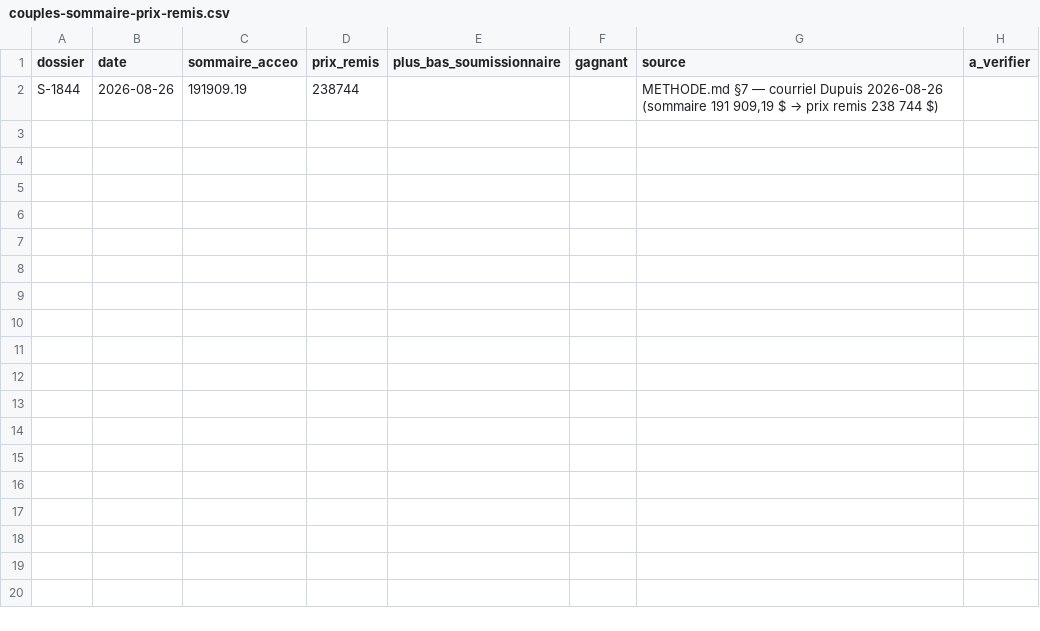
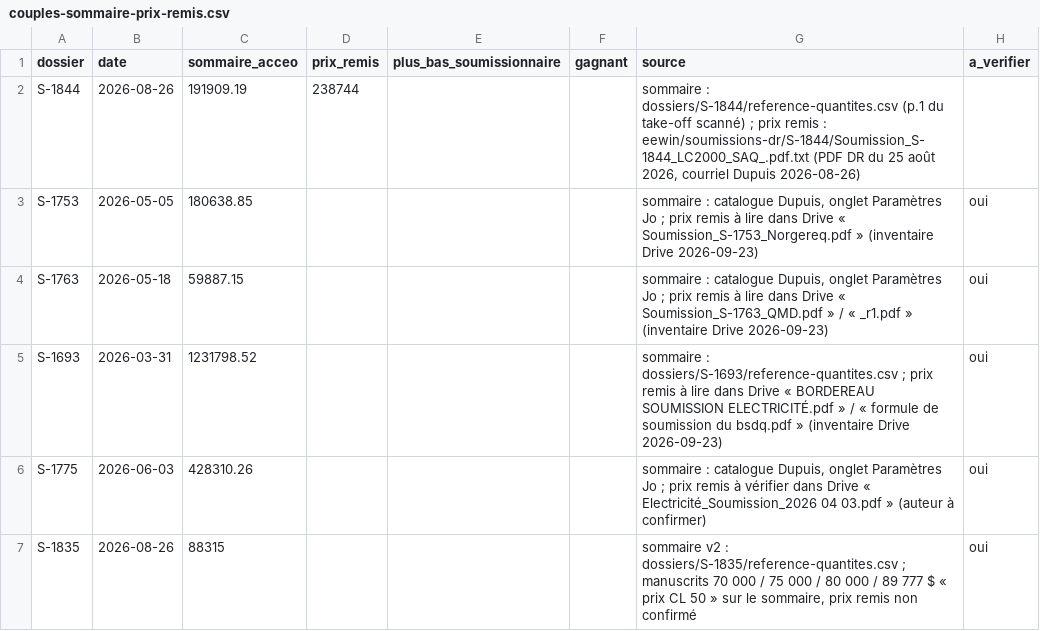
Before and after one commit to fvegiard/dr-estimation-ia, a CSV file: prix/dupuis/couples-sommaire-prix-remis.csv, drawn as a sheet.

```diff
--- a/prix/dupuis/couples-sommaire-prix-remis.csv
+++ b/prix/dupuis/couples-sommaire-prix-remis.csv
@@ -1,2 +1,7 @@
 dossier;date;sommaire_acceo;prix_remis;plus_bas_soumissionnaire;gagnant;source;a_verifier
-S-1844;2026-08-26;191909.19;238744;;;METHODE.md §7 — courriel Dupuis 2026-08-26 (sommaire 191 909,19 $ → prix remis 238 744 $);
+S-1844;2026-08-26;191909.19;238744;;;"sommaire : dossiers/S-1844/reference-quantites.csv (p.1 du take-off scanné) ; prix remis : eewin/soumissions-dr/S-1844/Soumission_S-1844_LC2000_SAQ_.pdf.txt (PDF DR du 25 août 2026, courriel Dupuis 2026-08-26)";
+S-1753;2026-05-05;180638.85;;;;"sommaire : catalogue Dupuis, onglet Paramètres Jo ; prix remis à lire dans Drive « Soumission_S-1753_Norgereq.pdf » (inventaire Drive 2026-09-23)";oui
+S-1763;2026-05-18;59887.15;;;;"sommaire : catalogue Dupuis, onglet Paramètres Jo ; prix remis à lire dans Drive « Soumission_S-1763_QMD.pdf » / « _r1.pdf » (inventaire Drive 2026-09-23)";oui
+S-1693;2026-03-31;1231798.52;;;;"sommaire : dossiers/S-1693/reference-quantites.csv ; prix remis à lire dans Drive « BORDEREAU SOUMISSION ELECTRICITÉ.pdf » / « formule de soumission du bsdq.pdf » (inventaire Drive 2026-09-23)";oui
+S-1775;2026-06-03;428310.26;;;;"sommaire : catalogue Dupuis, onglet Paramètres Jo ; prix remis à vérifier dans Drive « Electricité_Soumission_2026 04 03.pdf » (auteur à confirmer)";oui
+S-1835;2026-08-26;88315;;;;"sommaire v2 : dossiers/S-1835/reference-quantites.csv ; manuscrits 70 000 / 75 000 / 80 000 / 89 777 $ « prix CL 50 » sur le sommaire, prix remis non confirmé";oui
```
Also changed, not shown: 2 other files.
